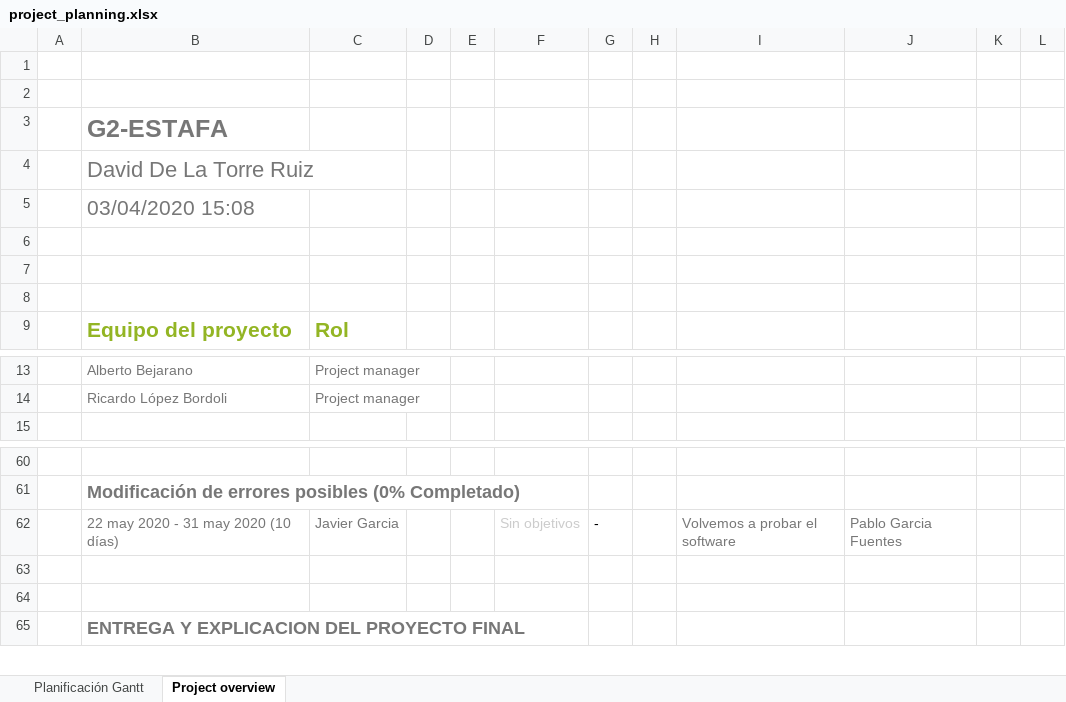
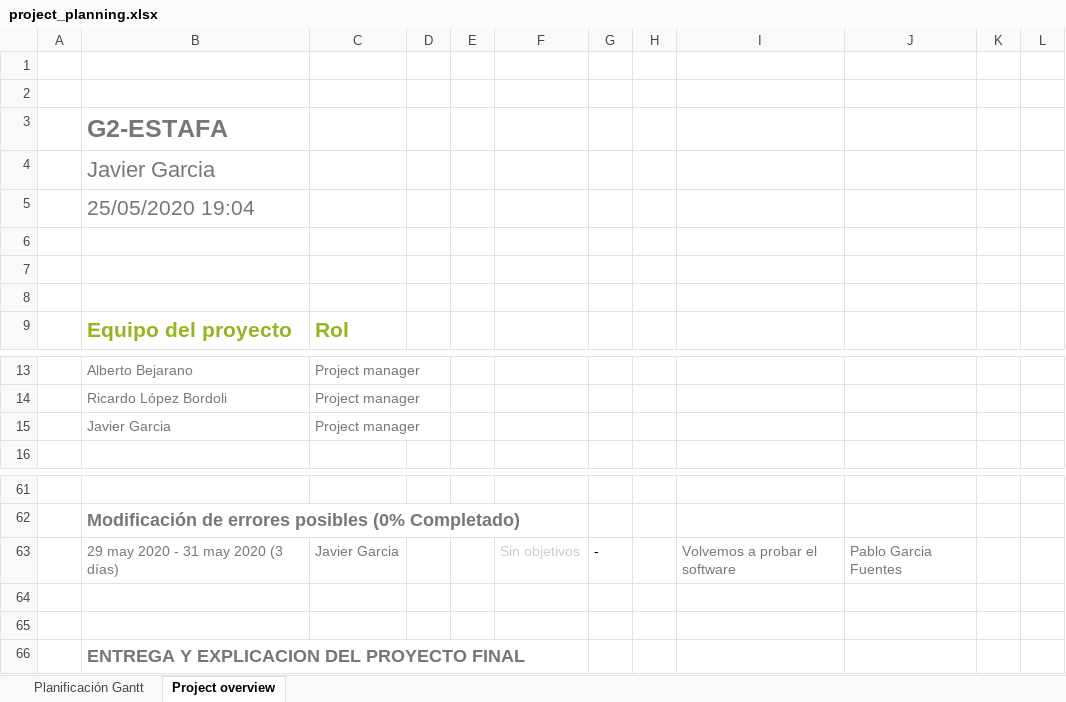
Before and after one commit to javierganto/G2-ESTAFA, an Excel workbook: project_planning.xlsx, sheet Project overview, drawn as a sheet; only a part is shown, gaps mark what is left out; values as stored, in another font and other column widths than the file's, no borders; charts and pictures not drawn; addresses are those after the commit; the diff covers the shown part only; the diff names each change by its address in the sheet, - before the commit and + after, or states it on an @@ line.

Commit message:
Update project_planning.xlsx

```diff
--- a/project_planning.xlsx (sheet Project overview)
+++ b/project_planning.xlsx (sheet Project overview)
-B4: David De La Torre Ruiz
+B4: Javier Garcia
-B5: 03/04/2020 15:08
+B5: 25/05/2020 19:04
+row 15:  | Javier Garcia | Project manager
-B63: 22 may 2020 - 31 may 2020 (10 días)
+B63: 29 may 2020 - 31 may 2020 (3 días)
```
Also changed, not shown: 7 edited cells elsewhere in this sheet, sheet Planificación Gantt, charts or pictures.
